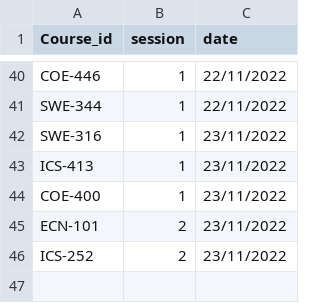
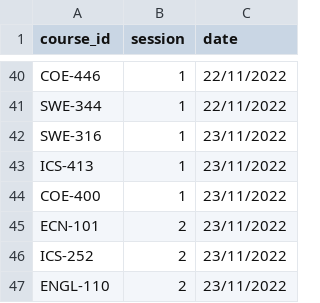
Before and after one commit to ybalkhateeb/AutomationExaminationSystem, a CSV file: src/app/csvFiles/exams.csv, drawn as a sheet; only a part is shown, gaps mark what is left out; the diff names each change by its address in the sheet, - before the commit and + after, or states it on an @@ line.

```diff
--- a/src/app/csvFiles/exams.csv
+++ b/src/app/csvFiles/exams.csv
-A1: Course_id
+A1: course_id
+row 47: ENGL-110 | 2 | 23/11/2022
```
Also changed, not shown: src/app/csvFiles/classrooms.csv, 25 other files.
